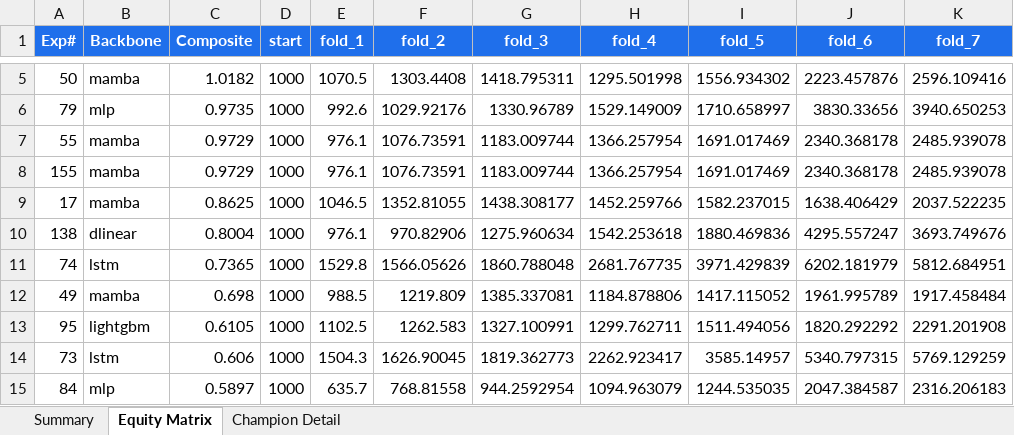
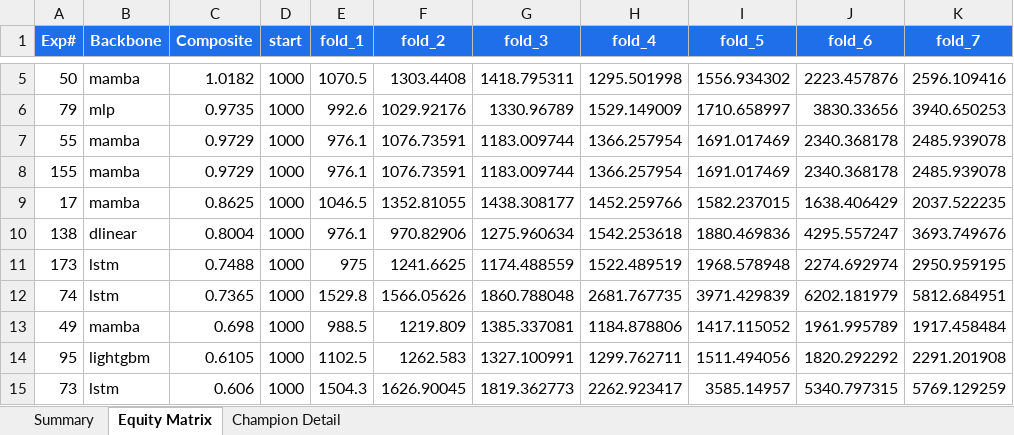
Before and after one commit to dlmastery/autoresearch, an Excel workbook: docs/index_stock_dashboard/autoresearch_equity.xlsx, sheet Equity Matrix, drawn as a sheet; only a part is shown, gaps mark what is left out; the shorter side is filled out with more unchanged rows; values as stored, in another font and other column widths than the file's, no borders; charts and pictures not drawn; the diff names each change by its address in the sheet, - before the commit and + after, or states it on an @@ line.

Commit message:
QQQ exp 173 — LSTM hidden=256 capacity hypothesis REJECTED
2-seed LSTM hidden=256 vs hidden=128 (exp 74):
  hidden=128 seed=99: comp +0.74, A_sh +1.30, excess +0.69
  hidden=256 seed=99: comp -0.04, A_sh +0.90, excess +0.29
  hidden=256 seed=42: comp +0.75, A_sh +0.85, excess +0.24

Hidden=128 has BETTER aggregate test alpha despite hidden=256's RECORD F5
+3.32 spike. The capacity bump shifts per-fold winners without improving
overall direction-betting strength. At n=2538 with 205 features, hidden=128
is the sweet-spot. Capacity axis CLOSED.

Exp 174 pre-auth: pivot to seq_len axis (untested seq=20) per Fischer-Krauss
2018 §3.4 + Hochreiter-Schmidhuber 1997 + Bengio 1994.

```diff
--- a/docs/index_stock_dashboard/autoresearch_equity.xlsx (sheet Equity Matrix)
+++ b/docs/index_stock_dashboard/autoresearch_equity.xlsx (sheet Equity Matrix)
+row 11: 173 | lstm | 0.7488 | 1000 | 975 | 1241.6625 | 1174.488559 | 1522.489519 | 1968.578948 | 2274.692974 | 2950.959195
```
Also changed, not shown: sheet Summary, charts or pictures, 14 other files.
